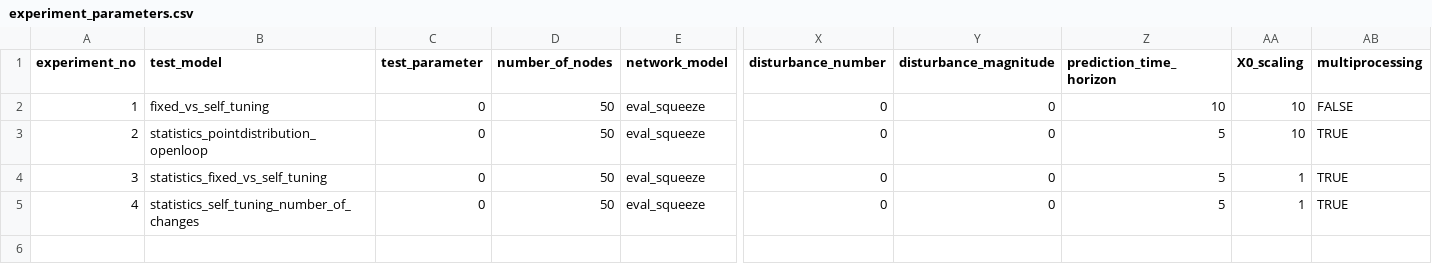
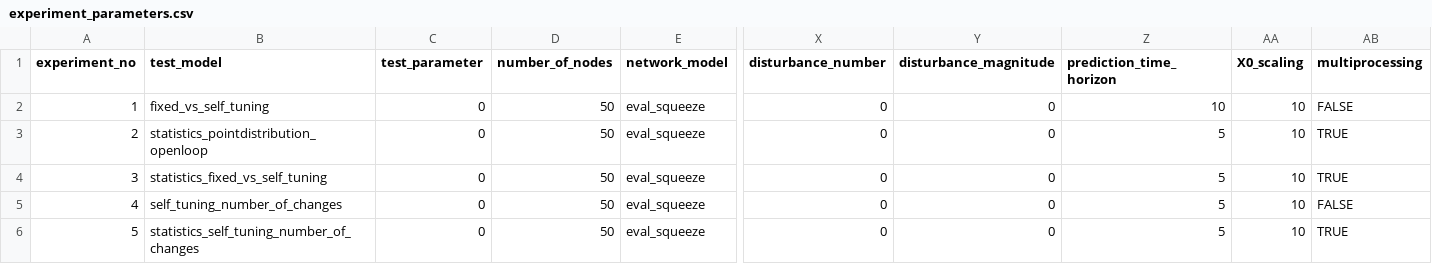
Before and after one commit to Klickeazy/selftuning_architecture, a CSV file: experiment_parameters.csv, drawn as a sheet; only a part is shown, gaps mark what is left out; rows hold the shown columns only; the diff names each change by its address in the sheet, - before the commit and + after, or states it on an @@ line.

```diff
--- a/experiment_parameters.csv
+++ b/experiment_parameters.csv
-AA4:AA5 (X0_scaling): 1
+AA4:AA5 (X0_scaling): 10
-B5 (test_model): statistics_self_tuning_number_of_changes
+B5 (test_model): self_tuning_number_of_changes
-AB5 (multiprocessing): TRUE
+AB5 (multiprocessing): FALSE
+row 6: 5 | statistics_self_tuning_number_of_changes | 0 | 50 | eval_squeeze | 0 | 0 | 5 | 10 | TRUE
```
Also changed, not shown: 1 other file.
